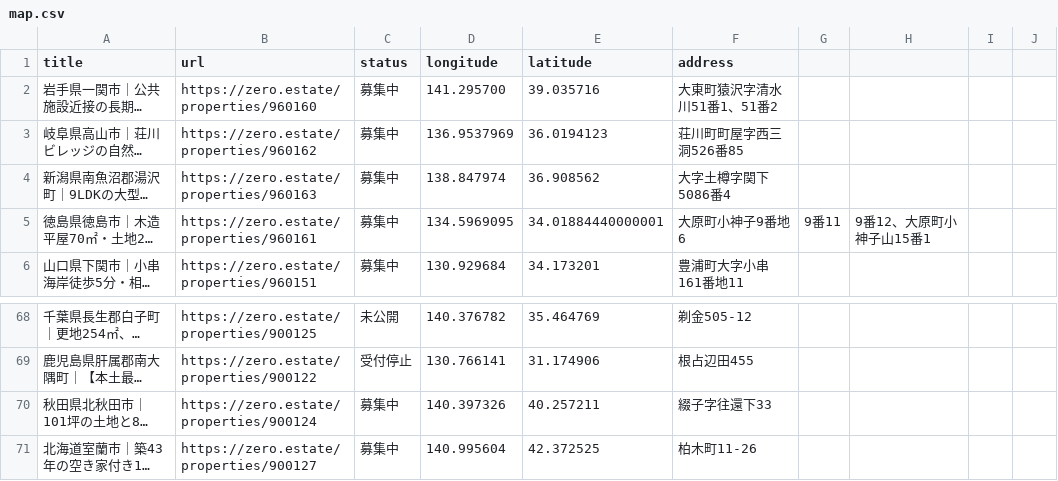
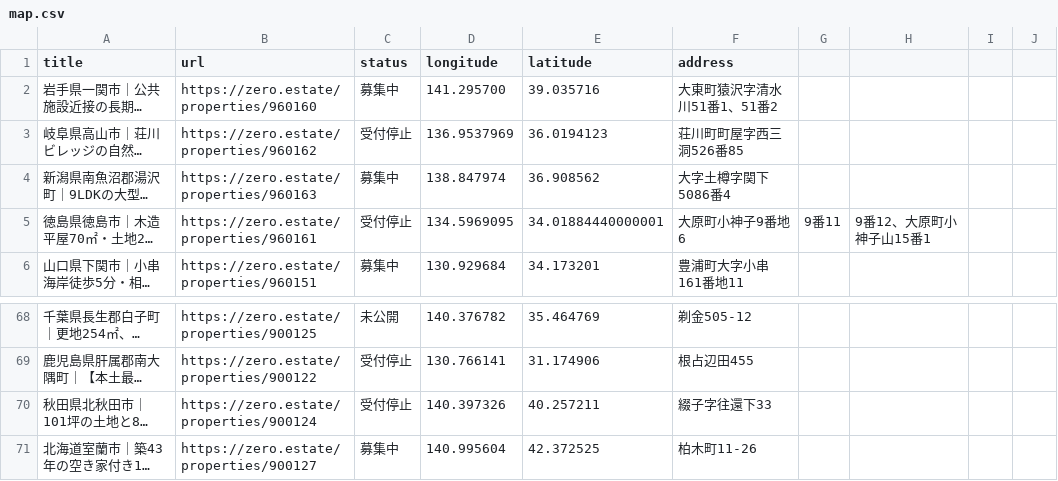
Before and after one commit to 5ym/zero-owner, a CSV file: map.csv, drawn as a sheet; only a part is shown, gaps mark what is left out; long unchanged cells end in …; the diff names each change by its address in the sheet, - before the commit and + after, or states it on an @@ line.

```diff
--- a/map.csv
+++ b/map.csv
-C3 (status): 募集中
+C3 (status): 受付停止
-C5 (status): 募集中
+C5 (status): 受付停止
-C70 (status): 募集中
+C70 (status): 受付停止
```
